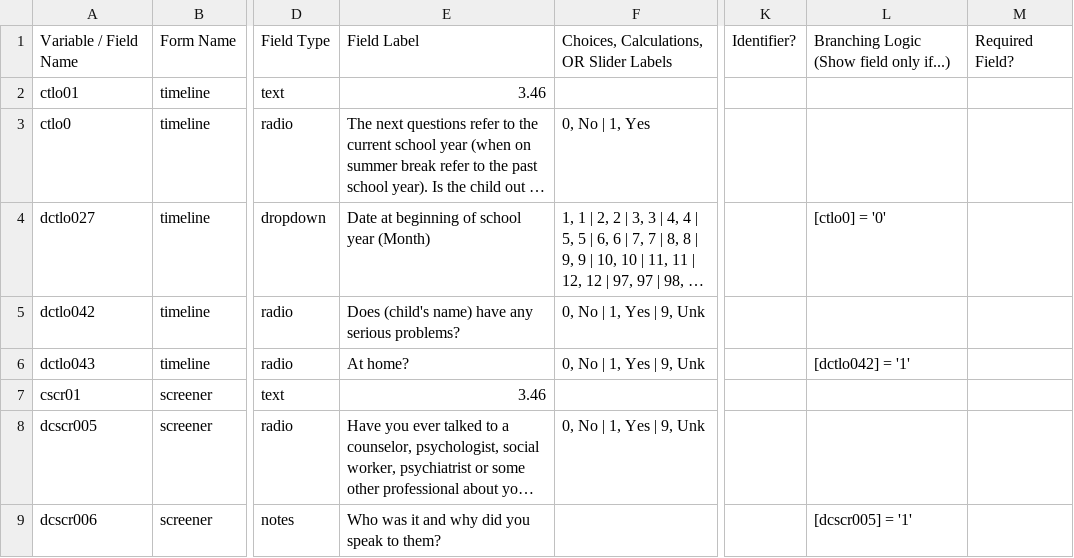
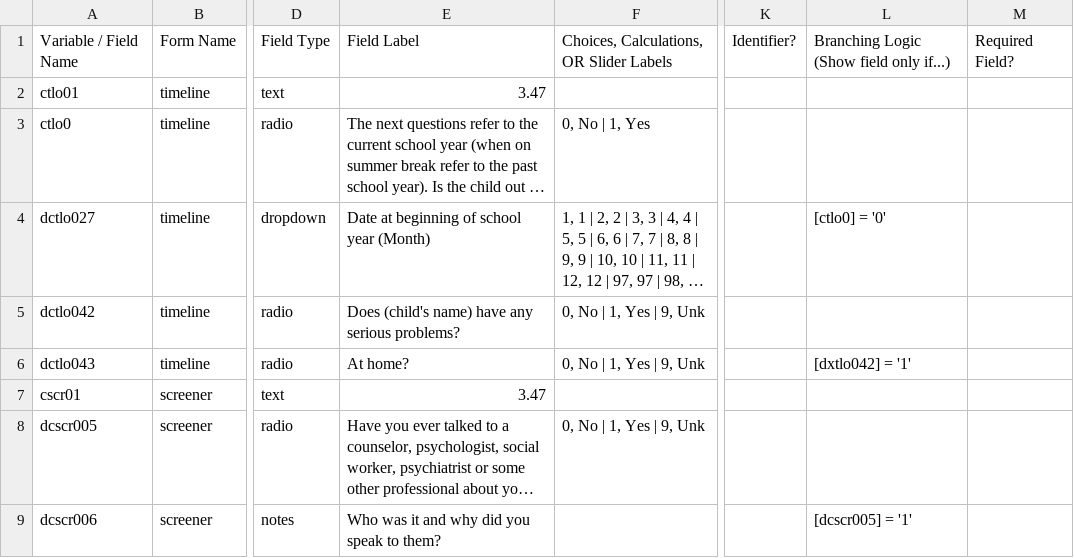
Before and after one commit to hotavocado/KSADS_ML_test3, a CSV file: MLtest3.47.csv (was MLtest3.46.csv), drawn as a sheet; only a part is shown, gaps mark what is left out; long unchanged cells end in …; the diff names each change by its address in the sheet, - before the commit and + after, or states it on an @@ line.

```diff
--- a/MLtest3.46.csv
+++ b/MLtest3.47.csv
-E2: 3.46
+E2: 3.47
-L6: [dctlo042] = '1'
+L6: [dxtlo042] = '1'
-E7: 3.46
+E7: 3.47
```
Also changed, not shown: 3 other files.
